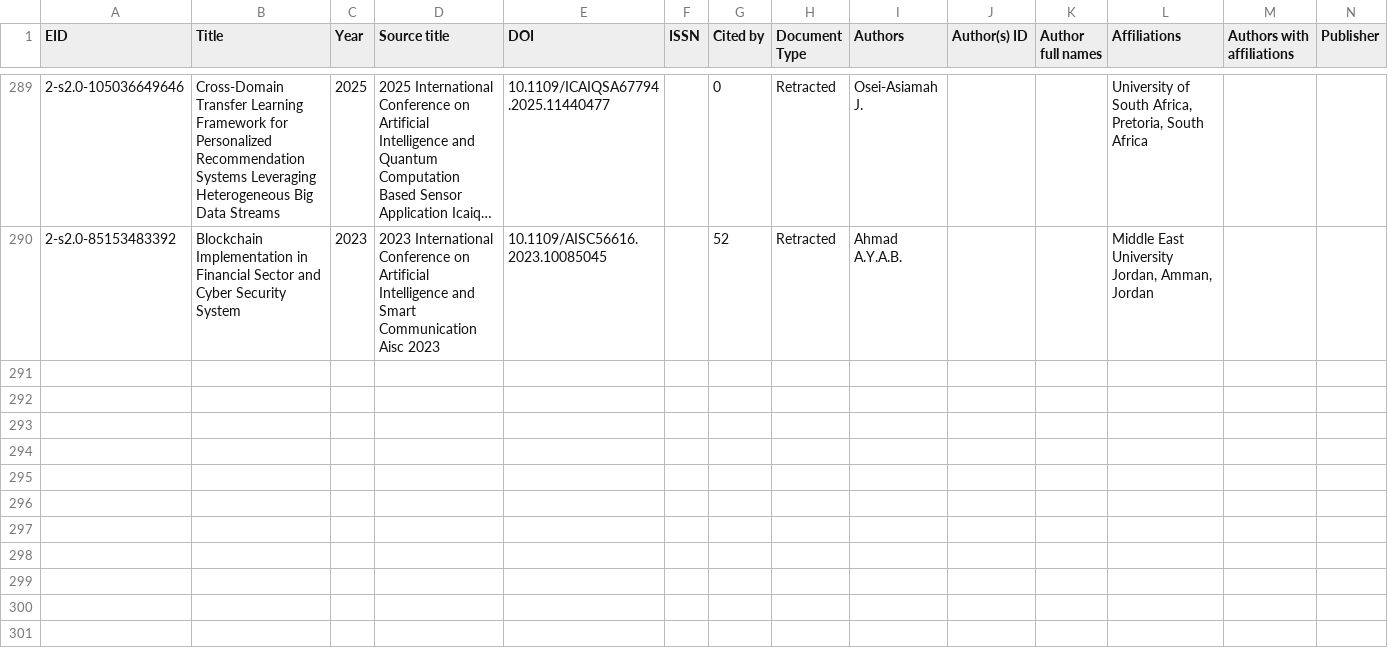
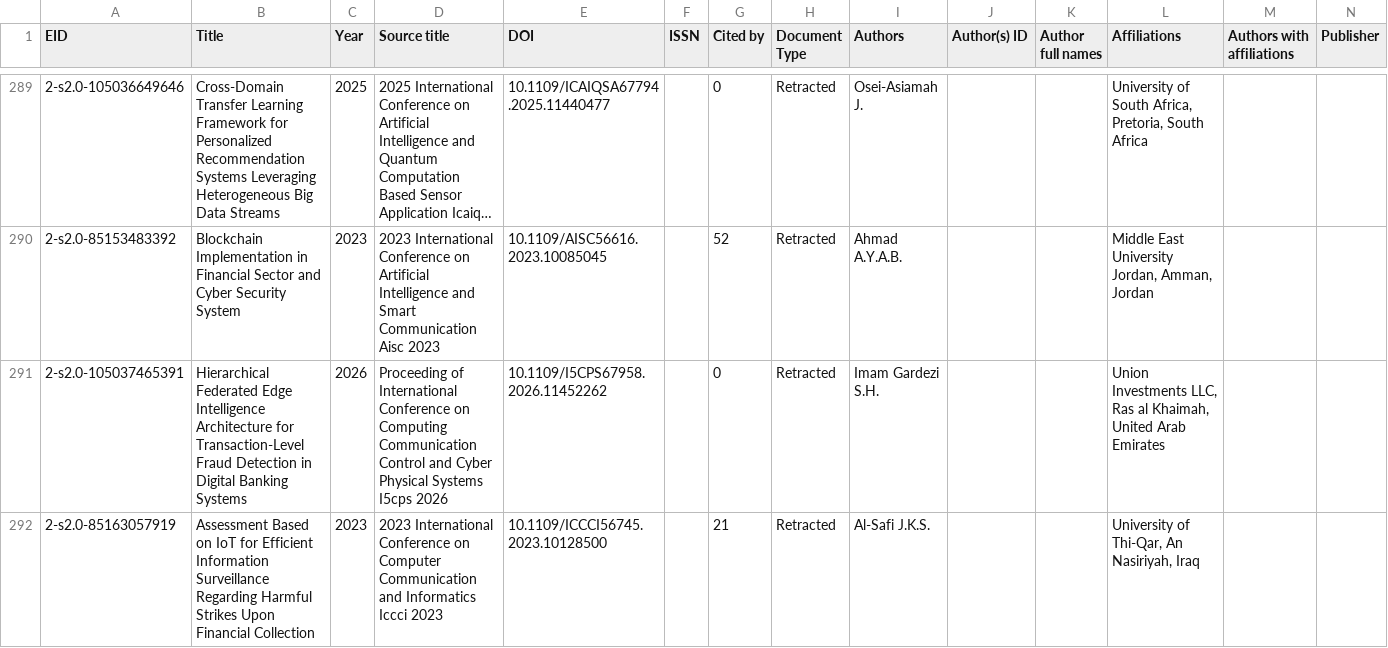
Before and after one commit to marafah/uopstaff, a CSV file: data/research/retractions/scopus_api.csv, drawn as a sheet; only a part is shown, gaps mark what is left out; long unchanged cells end in …; rows hold the shown columns only; the diff names each change by its address in the sheet, - before the commit and + after, or states it on an @@ line.

```diff
--- a/data/research/retractions/scopus_api.csv
+++ b/data/research/retractions/scopus_api.csv
+row 291: 2-s2.0-105037465391 | Hierarchical Federated Edge Intelligence Architecture for Transaction-Level Fraud Detection in Digital Banking Systems | 2026 | Proceeding of International Conference on Computing Communication Control and Cyber Physical Systems I5cps 2026 | 10.1109/I5CPS67958.2026.11452262 |  | 0 | Retracted | Imam Gardezi S.H. |  |  | Union Investments LLC, Ras al Khaimah, United Arab Emirates
+row 292: 2-s2.0-85163057919 | Assessment Based on IoT for Efficient Information Surveillance Regarding Harmful Strikes Upon Financial Collection | 2023 | 2023 International Conference on Computer Communication and Informatics Iccci 2023 | 10.1109/ICCCI56745.2023.10128500 |  | 21 | Retracted | Al-Safi J.K.S. |  |  | University of Thi-Qar, An Nasiriyah, Iraq
```
Also changed, not shown: data/research/retractions/retraction_watch_jordan.csv, 2 other files.
